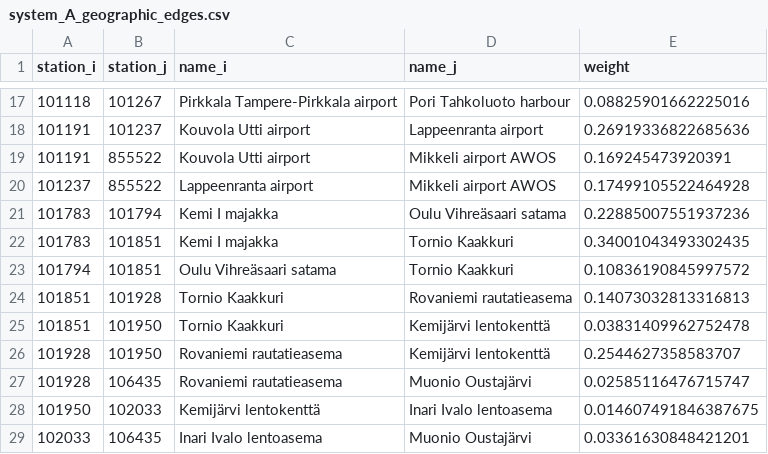
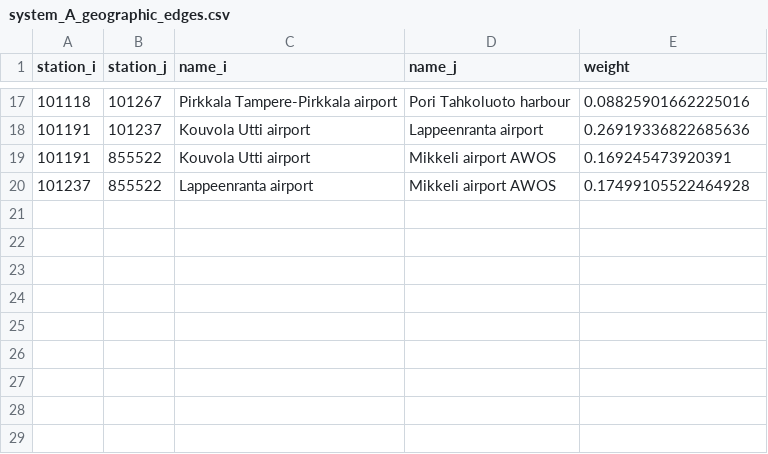
Before and after one commit to nh-nhathoang/federated-learning, a CSV file: results/system_A_geographic_edges.csv, drawn as a sheet; only a part is shown, gaps mark what is left out; the diff names each change by its address in the sheet, - before the commit and + after, or states it on an @@ line.

```diff
--- a/results/system_A_geographic_edges.csv
+++ b/results/system_A_geographic_edges.csv
-row 21: 101783 | 101794 | Kemi I majakka | Oulu Vihreäsaari satama | 0.22885007551937236
-row 22: 101783 | 101851 | Kemi I majakka | Tornio Kaakkuri | 0.34001043493302435
-row 23: 101794 | 101851 | Oulu Vihreäsaari satama | Tornio Kaakkuri | 0.10836190845997572
-row 24: 101851 | 101928 | Tornio Kaakkuri | Rovaniemi rautatieasema | 0.14073032813316813
-row 25: 101851 | 101950 | Tornio Kaakkuri | Kemijärvi lentokenttä | 0.03831409962752478
-row 26: 101928 | 101950 | Rovaniemi rautatieasema | Kemijärvi lentokenttä | 0.2544627358583707
-row 27: 101928 | 106435 | Rovaniemi rautatieasema | Muonio Oustajärvi | 0.02585116476715747
-row 28: 101950 | 102033 | Kemijärvi lentokenttä | Inari Ivalo lentoasema | 0.014607491846387675
-row 29: 102033 | 106435 | Inari Ivalo lentoasema | Muonio Oustajärvi | 0.03361630848421201
```
Also changed, not shown: results/learned_parameters.csv, results/sample_counts.csv, 5 other files.
